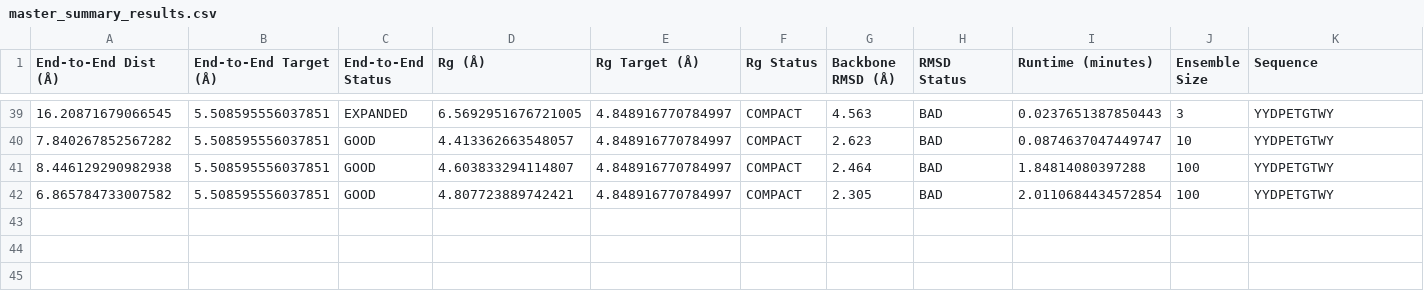
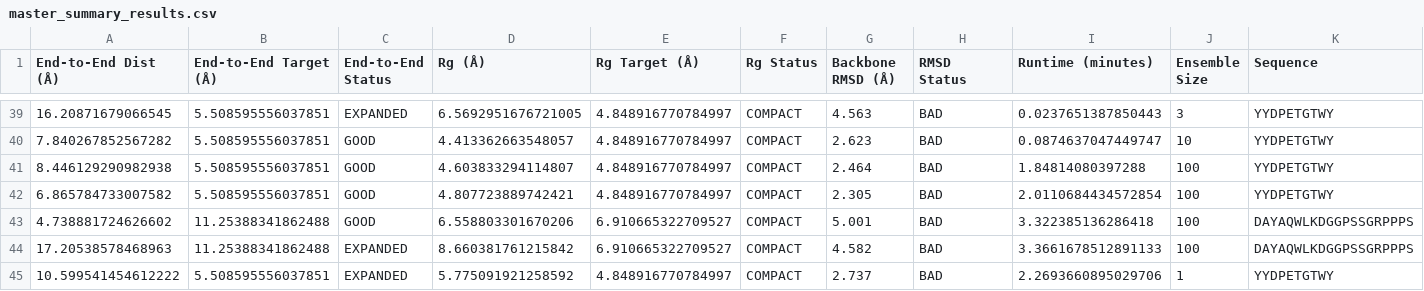
Before and after one commit to cumbof/qtf, a CSV file: outputs/master_summary_results.csv, drawn as a sheet; only a part is shown, gaps mark what is left out; rows hold the shown columns only; the diff names each change by its address in the sheet, - before the commit and + after, or states it on an @@ line.

Commit message:
Tighten beam search reranking and GROMACS prep
Add Rosetta-backed output emission, a hard-clash beam filter, and GROMACS input normalization for Rosetta proline atom names. Update the master summary outputs with the latest chignolin beam reruns and reranked comparisons.

```diff
--- a/outputs/master_summary_results.csv
+++ b/outputs/master_summary_results.csv
+row 43: 4.738881724626602 | 11.25388341862488 | GOOD | 6.558803301670206 | 6.910665322709527 | COMPACT | 5.001 | BAD | 3.322385136286418 | 100 | DAYAQWLKDGGPSSGRPPPS
+row 44: 17.20538578468963 | 11.25388341862488 | EXPANDED | 8.660381761215842 | 6.910665322709527 | COMPACT | 4.582 | BAD | 3.3661678512891133 | 100 | DAYAQWLKDGGPSSGRPPPS
+row 45: 10.599541454612222 | 5.508595556037851 | EXPANDED | 5.775091921258592 | 4.848916770784997 | COMPACT | 2.737 | BAD | 2.2693660895029706 | 1 | YYDPETGTWY
```
Also changed, not shown: 4 other files.
